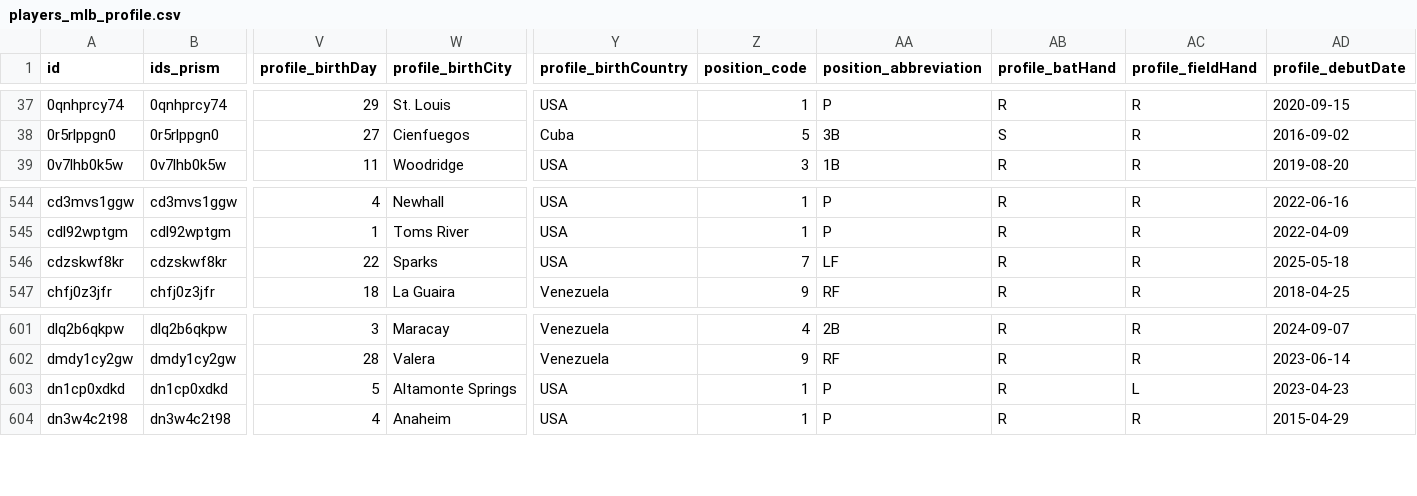
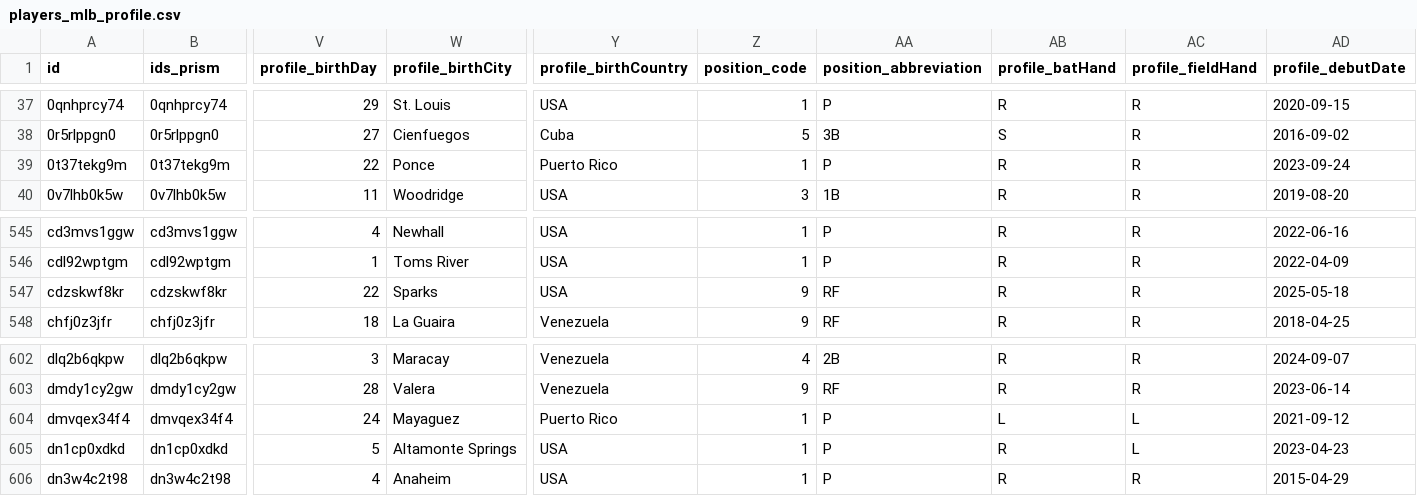
Before and after one commit to StatsVine/prism-registry, a CSV file: exports/mlb/players_mlb_profile/players_mlb_profile.csv, drawn as a sheet; only a part is shown, gaps mark what is left out; addresses are those after the commit; rows hold the shown columns only; the diff names each change by its address in the sheet, - before the commit and + after, or states it on an @@ line.

```diff
--- a/exports/mlb/players_mlb_profile/players_mlb_profile.csv
+++ b/exports/mlb/players_mlb_profile/players_mlb_profile.csv
+row 39: 0t37tekg9m | 0t37tekg9m | 22 | Ponce | Puerto Rico | 1 | P | R | R | 2023-09-24
-Z547 (position_code): 7
+Z547 (position_code): 9
-AA547 (position_abbreviation): LF
+AA547 (position_abbreviation): RF
+row 604: dmvqex34f4 | dmvqex34f4 | 24 | Mayaguez | Puerto Rico | 1 | P | L | L | 2021-09-12
```
Also changed, not shown: exports/mlb/player_ids/player_ids.csv, exports/mlb/players_mlb_roster/players_mlb_roster.csv, 45 other files.
